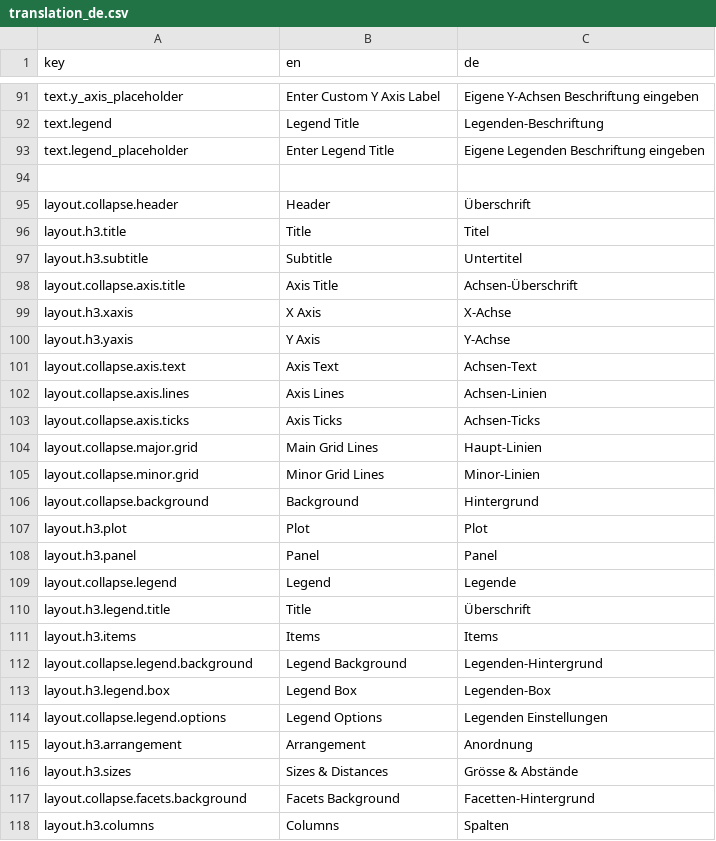
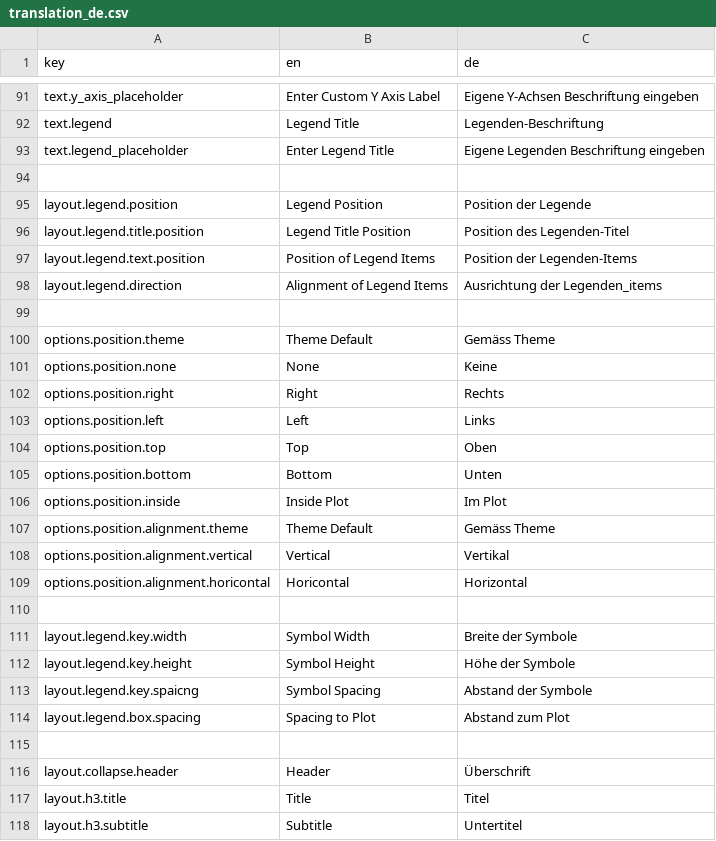
Before and after one commit to Mrihs/ggpilot, a CSV file: i18n/translation_de.csv, drawn as a sheet; only a part is shown, gaps mark what is left out; the shorter side is filled out with more unchanged rows.

Commit message:
Localize Legend Layout Settings

```diff
--- a/i18n/translation_de.csv
+++ b/i18n/translation_de.csv
@@ -94,2 +94,23 @@ text.legend_placeholder, Enter Legend Title,Eigene Legenden Beschriftung eingebe
 
+layout.legend.position,Legend Position,Position der Legende
+layout.legend.title.position,Legend Title Position,Position des Legenden-Titel
+layout.legend.text.position,Position of Legend Items,Position der Legenden-Items
+layout.legend.direction,Alignment of Legend Items,Ausrichtung der Legenden_items
+
+options.position.theme,Theme Default,Gemäss Theme
+options.position.none,None,Keine
+options.position.right,Right,Rechts
+options.position.left,Left,Links
+options.position.top,Top,Oben
+options.position.bottom,Bottom,Unten
+options.position.inside,Inside Plot,Im Plot
+options.position.alignment.theme, Theme Default,Gemäss Theme
+options.position.alignment.vertical,Vertical,Vertikal
+options.position.alignment.horicontal,Horicontal,Horizontal
+
+layout.legend.key.width,Symbol Width,Breite der Symbole
+layout.legend.key.height,Symbol Height,Höhe der Symbole
+layout.legend.key.spaicng,Symbol Spacing,Abstand der Symbole
+layout.legend.box.spacing,Spacing to Plot,Abstand zum Plot
+
 layout.collapse.header,Header,Überschrift
```
Also changed, not shown: 1 other file.
